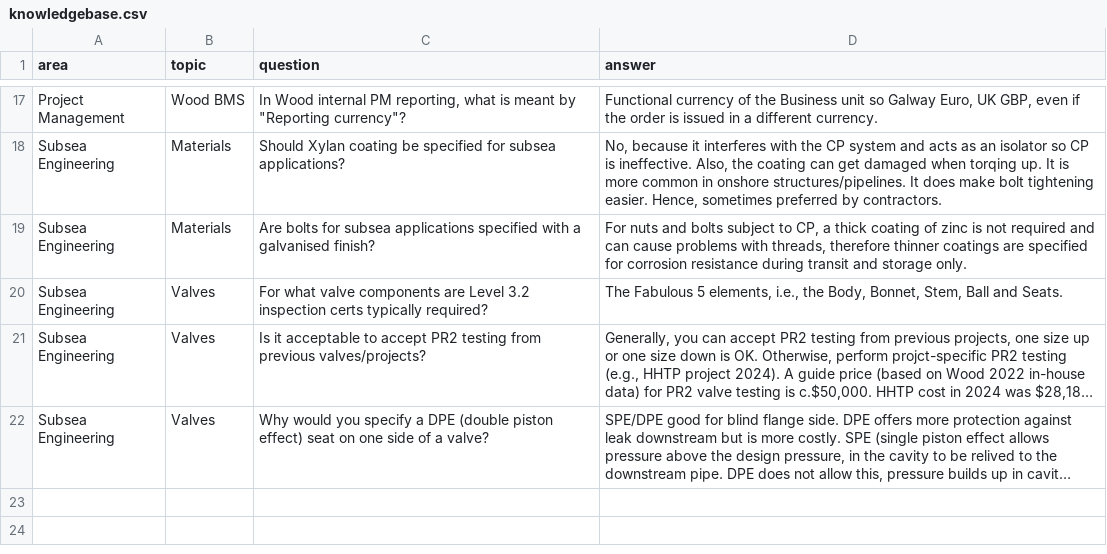
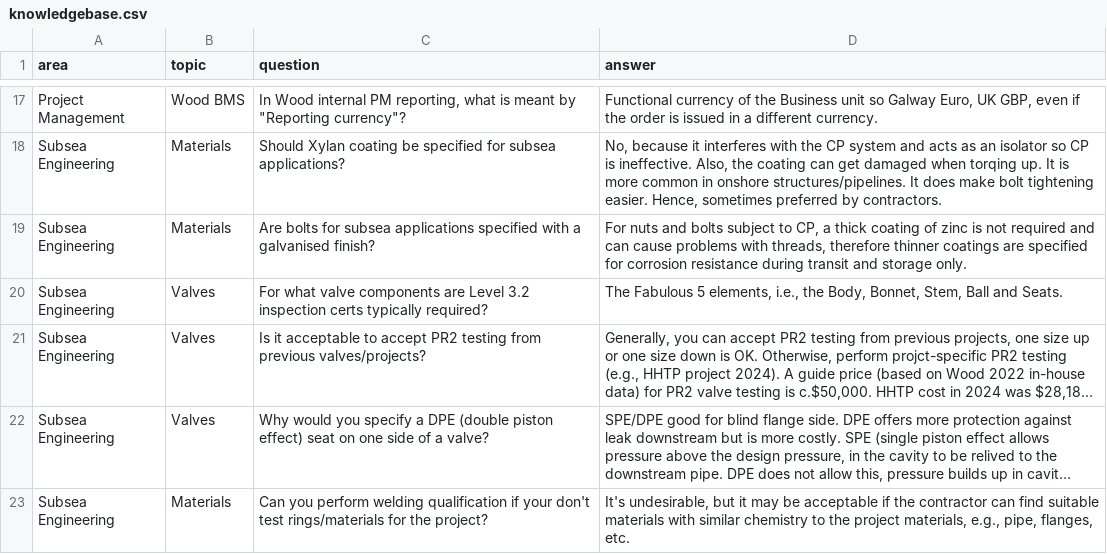
Before and after one commit to 3minuterecord/MemSpark, a CSV file: data/knowledgebase.csv, drawn as a sheet; only a part is shown, gaps mark what is left out; long unchanged cells end in …; the diff names each change by its address in the sheet, - before the commit and + after, or states it on an @@ line.

Commit message:
Update knowledgebase.csv

```diff
--- a/data/knowledgebase.csv
+++ b/data/knowledgebase.csv
+row 23: Subsea Engineering | Materials | Can you perform welding qualification if your don't test rings/materials for the project? | It's undesirable, but it may be acceptable if the contractor can find suitable materials with similar chemistry to the project materials, e.g., pipe, flanges, etc.
```
